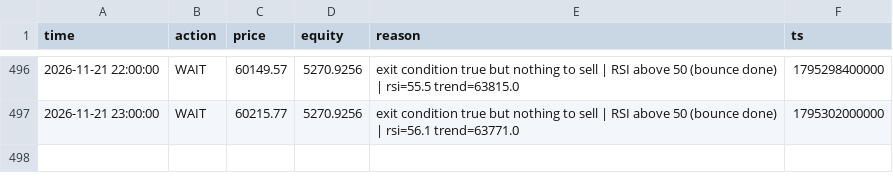
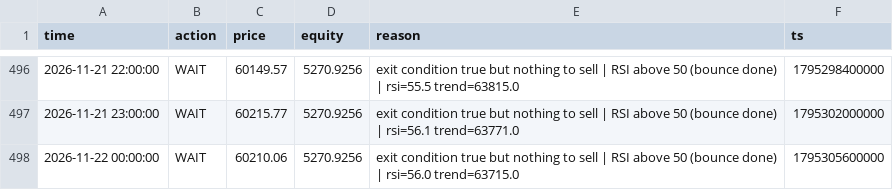
Before and after one commit to mtarvecha660-lgtm/btc-paper-live, a CSV file: live/state/rsi_meanrev/decisions.csv, drawn as a sheet; only a part is shown, gaps mark what is left out.

```diff
--- a/live/state/rsi_meanrev/decisions.csv
+++ b/live/state/rsi_meanrev/decisions.csv
@@ -497 +497,2 @@ time,action,price,equity,reason,ts
 2026-11-21 23:00:00,WAIT,60215.77,5270.9256,exit condition true but nothing to sell | RSI above 50 (bounce done) | rsi=56.1 trend=63771.0,1795302000000
+2026-11-22 00:00:00,WAIT,60210.06,5270.9256,exit condition true but nothing to sell | RSI above 50 (bounce done) | rsi=56.0 trend=63715.0,1795305600000
```
Also changed, not shown: live/state/donchian_breakout/decisions.csv, live/state/donchian_breakout/equity.csv, 15 other files.
